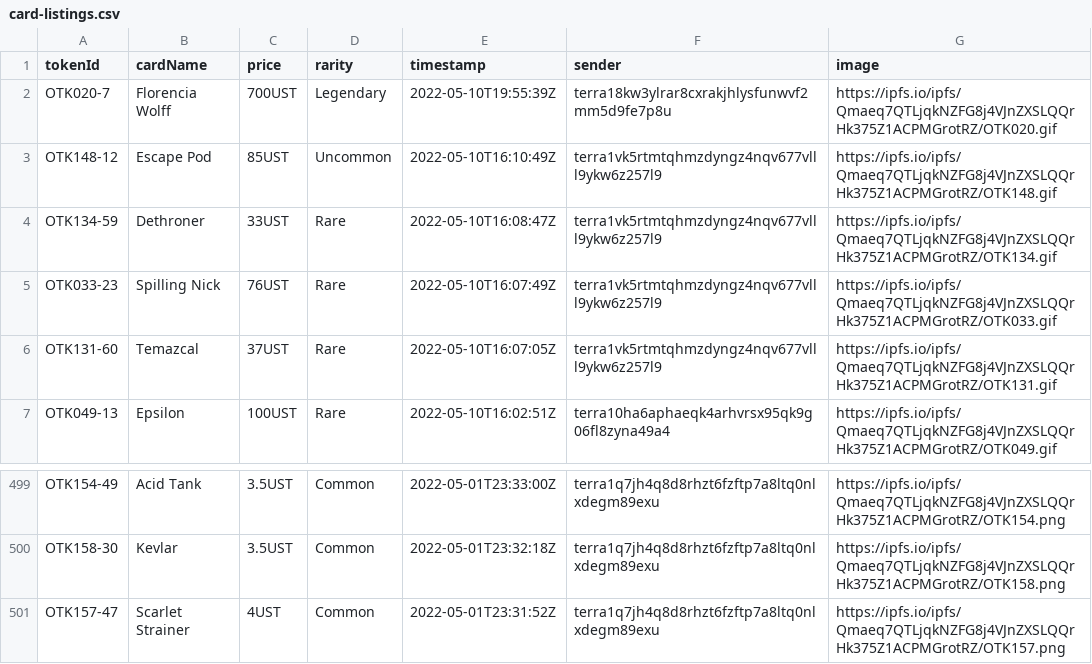
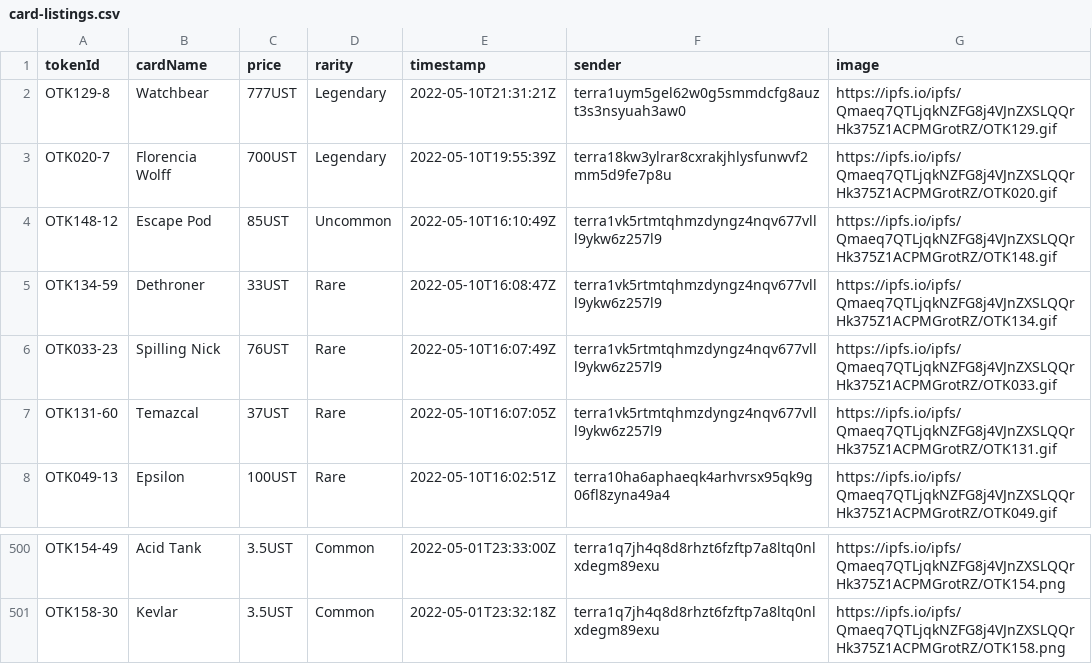
Before and after one commit to cryptoYJ/deviant-things, a CSV file: card-listings.csv, drawn as a sheet; only a part is shown, gaps mark what is left out; removed rows and columns are numbered as before the commit, all else as after; the diff names each change by its address in the sheet, - before the commit and + after, or states it on an @@ line.

Commit message:
update data

```diff
--- a/card-listings.csv
+++ b/card-listings.csv
+row 2: OTK129-8 | Watchbear | 777UST | Legendary | 2022-05-10T21:31:21Z | terra1uym5gel62w0g5smmdcfg8auzt3s3nsyuah3aw0 | https://ipfs.io/ipfs/Qmaeq7QTLjqkNZFG8j4VJnZXSLQQrHk375Z1ACPMGrotRZ/OTK129.gif
-row 501: OTK157-47 | Scarlet Strainer | 4UST | Common | 2022-05-01T23:31:52Z | terra1q7jh4q8d8rhzt6fzftp7a8ltq0nlxdegm89exu | https://ipfs.io/ipfs/Qmaeq7QTLjqkNZFG8j4VJnZXSLQQrHk375Z1ACPMGrotRZ/OTK157.png
```
Also changed, not shown: card-sales.csv, 2 other files.
